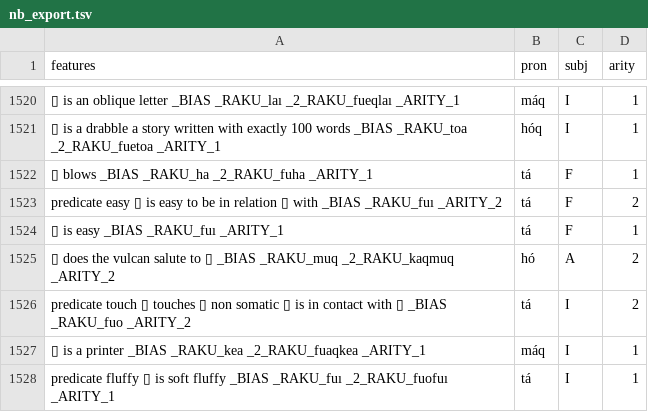
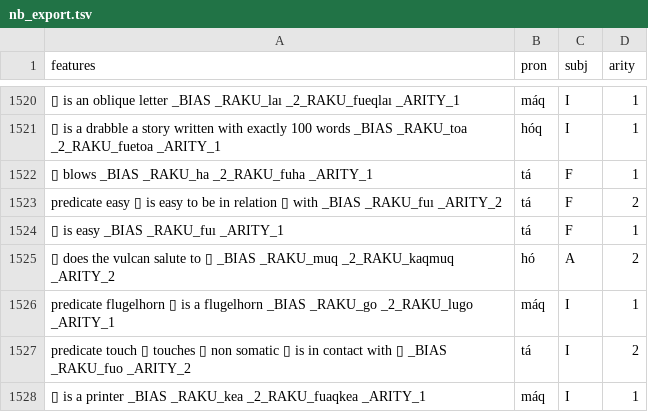
Before and after one commit to mi2ebi/soakue, a TSV file: data/nb_export.tsv, drawn as a sheet; only a part is shown, gaps mark what is left out; the shorter side is filled out with more unchanged rows.

```diff
--- a/data/nb_export.tsv
+++ b/data/nb_export.tsv
@@ -1525,2 +1525,3 @@ predicate easy ▯ is easy to be in relation ▯ with _BIAS _RAKU_fuı _ARITY_2
 ▯ does the vulcan salute to ▯ _BIAS _RAKU_muq _2_RAKU_kaqmuq _ARITY_2	hó	A	2
+predicate flugelhorn ▯ is a flugelhorn _BIAS _RAKU_go _2_RAKU_lugo _ARITY_1	máq	I	1
 predicate touch ▯ touches ▯ non somatic ▯ is in contact with ▯ _BIAS _RAKU_fuo _ARITY_2	tá	I	2
```
Also changed, not shown: 4 other files.
